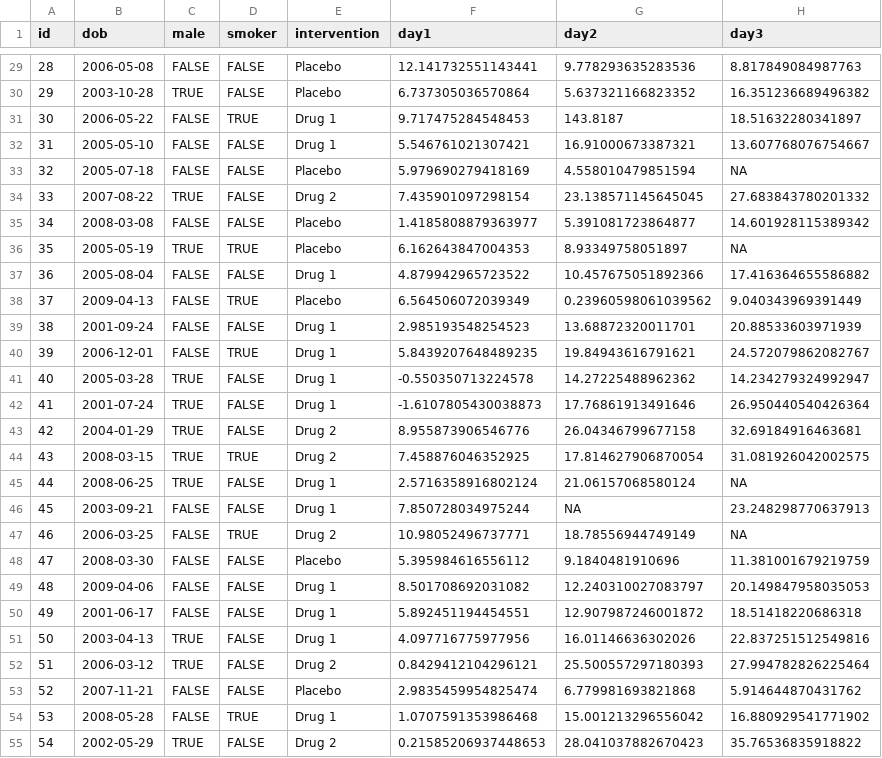
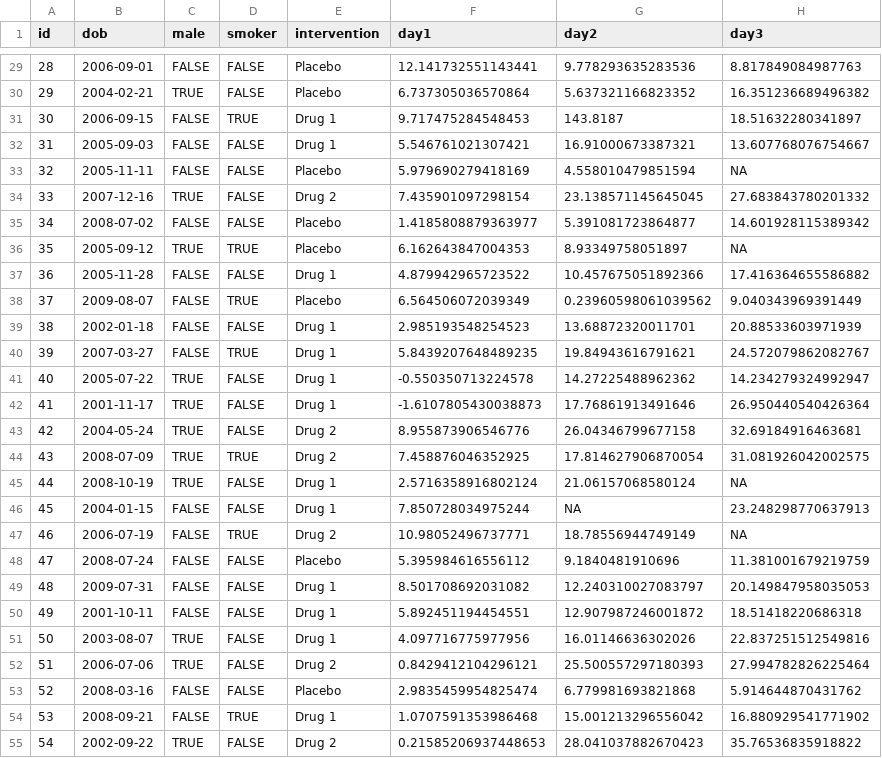
Before and after one commit to TelethonKids/RWorkshop, a CSV file: data/demo.csv, drawn as a sheet; only a part is shown, gaps mark what is left out; the diff covers the shown part only.

```diff
--- a/data/demo.csv
+++ b/data/demo.csv
@@ -29,27 +29,27 @@ id,dob,male,smoker,intervention,day1,day2,day3
-28,2006-05-08,FALSE,FALSE,Placebo,12.141732551143441,9.778293635283536,8.817849084987763
-29,2003-10-28,TRUE,FALSE,Placebo,6.737305036570864,5.637321166823352,16.351236689496382
-30,2006-05-22,FALSE,TRUE,Drug 1,9.717475284548453,143.8187,18.51632280341897
-31,2005-05-10,FALSE,FALSE,Drug 1,5.546761021307421,16.91000673387321,13.607768076754667
-32,2005-07-18,FALSE,FALSE,Placebo,5.979690279418169,4.558010479851594,NA
-33,2007-08-22,TRUE,FALSE,Drug 2,7.435901097298154,23.138571145645045,27.683843780201332
-34,2008-03-08,FALSE,FALSE,Placebo,1.4185808879363977,5.391081723864877,14.601928115389342
-35,2005-05-19,TRUE,TRUE,Placebo,6.162643847004353,8.93349758051897,NA
-36,2005-08-04,FALSE,FALSE,Drug 1,4.879942965723522,10.457675051892366,17.416364655586882
-37,2009-04-13,FALSE,TRUE,Placebo,6.564506072039349,0.23960598061039562,9.040343969391449
-38,2001-09-24,FALSE,FALSE,Drug 1,2.985193548254523,13.68872320011701,20.88533603971939
-39,2006-12-01,FALSE,TRUE,Drug 1,5.8439207648489235,19.84943616791621,24.572079862082767
-40,2005-03-28,TRUE,FALSE,Drug 1,-0.550350713224578,14.27225488962362,14.234279324992947
-41,2001-07-24,TRUE,FALSE,Drug 1,-1.6107805430038873,17.76861913491646,26.950440540426364
-42,2004-01-29,TRUE,FALSE,Drug 2,8.955873906546776,26.04346799677158,32.69184916463681
-43,2008-03-15,TRUE,TRUE,Drug 2,7.458876046352925,17.814627906870054,31.081926042002575
-44,2008-06-25,TRUE,FALSE,Drug 1,2.5716358916802124,21.06157068580124,NA
-45,2003-09-21,FALSE,FALSE,Drug 1,7.850728034975244,NA,23.248298770637913
-46,2006-03-25,FALSE,TRUE,Drug 2,10.98052496737771,18.78556944749149,NA
-47,2008-03-30,FALSE,FALSE,Placebo,5.395984616556112,9.1840481910696,11.381001679219759
-48,2009-04-06,FALSE,FALSE,Drug 1,8.501708692031082,12.240310027083797,20.149847958035053
-49,2001-06-17,FALSE,FALSE,Drug 1,5.892451194454551,12.907987246001872,18.51418220686318
-50,2003-04-13,TRUE,FALSE,Drug 1,4.097716775977956,16.01146636302026,22.837251512549816
-51,2006-03-12,TRUE,FALSE,Drug 2,0.8429412104296121,25.500557297180393,27.994782826225464
-52,2007-11-21,FALSE,FALSE,Placebo,2.9835459954825474,6.779981693821868,5.914644870431762
-53,2008-05-28,FALSE,TRUE,Drug 1,1.0707591353986468,15.001213296556042,16.880929541771902
-54,2002-05-29,TRUE,FALSE,Drug 2,0.21585206937448653,28.041037882670423,35.76536835918822
+28,2006-09-01,FALSE,FALSE,Placebo,12.141732551143441,9.778293635283536,8.817849084987763
+29,2004-02-21,TRUE,FALSE,Placebo,6.737305036570864,5.637321166823352,16.351236689496382
+30,2006-09-15,FALSE,TRUE,Drug 1,9.717475284548453,143.8187,18.51632280341897
+31,2005-09-03,FALSE,FALSE,Drug 1,5.546761021307421,16.91000673387321,13.607768076754667
+32,2005-11-11,FALSE,FALSE,Placebo,5.979690279418169,4.558010479851594,NA
+33,2007-12-16,TRUE,FALSE,Drug 2,7.435901097298154,23.138571145645045,27.683843780201332
+34,2008-07-02,FALSE,FALSE,Placebo,1.4185808879363977,5.391081723864877,14.601928115389342
+35,2005-09-12,TRUE,TRUE,Placebo,6.162643847004353,8.93349758051897,NA
+36,2005-11-28,FALSE,FALSE,Drug 1,4.879942965723522,10.457675051892366,17.416364655586882
+37,2009-08-07,FALSE,TRUE,Placebo,6.564506072039349,0.23960598061039562,9.040343969391449
+38,2002-01-18,FALSE,FALSE,Drug 1,2.985193548254523,13.68872320011701,20.88533603971939
+39,2007-03-27,FALSE,TRUE,Drug 1,5.8439207648489235,19.84943616791621,24.572079862082767
+40,2005-07-22,TRUE,FALSE,Drug 1,-0.550350713224578,14.27225488962362,14.234279324992947
+41,2001-11-17,TRUE,FALSE,Drug 1,-1.6107805430038873,17.76861913491646,26.950440540426364
+42,2004-05-24,TRUE,FALSE,Drug 2,8.955873906546776,26.04346799677158,32.69184916463681
+43,2008-07-09,TRUE,TRUE,Drug 2,7.458876046352925,17.814627906870054,31.081926042002575
+44,2008-10-19,TRUE,FALSE,Drug 1,2.5716358916802124,21.06157068580124,NA
+45,2004-01-15,FALSE,FALSE,Drug 1,7.850728034975244,NA,23.248298770637913
+46,2006-07-19,FALSE,TRUE,Drug 2,10.98052496737771,18.78556944749149,NA
+47,2008-07-24,FALSE,FALSE,Placebo,5.395984616556112,9.1840481910696,11.381001679219759
+48,2009-07-31,FALSE,FALSE,Drug 1,8.501708692031082,12.240310027083797,20.149847958035053
+49,2001-10-11,FALSE,FALSE,Drug 1,5.892451194454551,12.907987246001872,18.51418220686318
+50,2003-08-07,TRUE,FALSE,Drug 1,4.097716775977956,16.01146636302026,22.837251512549816
+51,2006-07-06,TRUE,FALSE,Drug 2,0.8429412104296121,25.500557297180393,27.994782826225464
+52,2008-03-16,FALSE,FALSE,Placebo,2.9835459954825474,6.779981693821868,5.914644870431762
+53,2008-09-21,FALSE,TRUE,Drug 1,1.0707591353986468,15.001213296556042,16.880929541771902
+54,2002-09-22,TRUE,FALSE,Drug 2,0.21585206937448653,28.041037882670423,35.76536835918822
```
Also changed, not shown: 72 edited cells elsewhere in this file, 20 other files.
